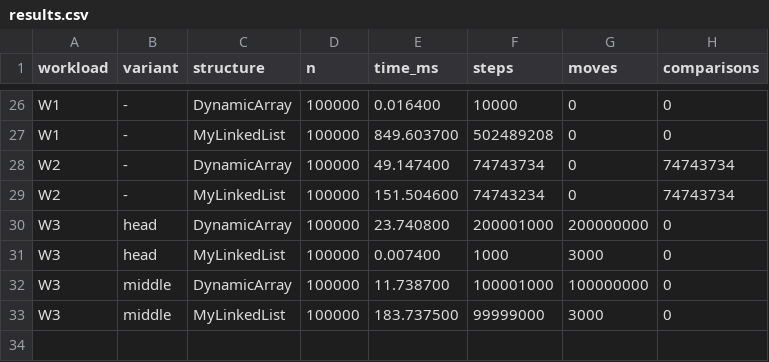
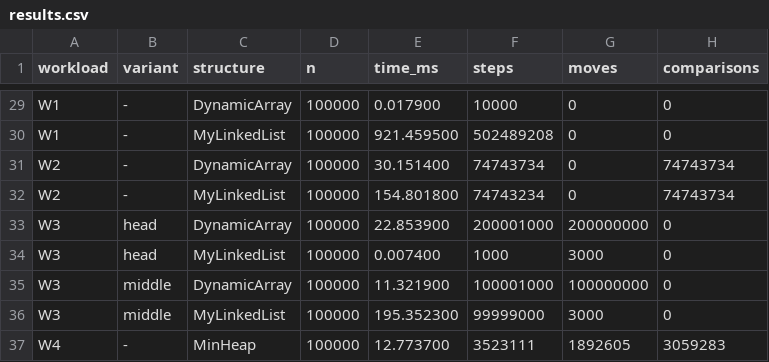
Before and after one commit to AruzhM/DAA_Assignment2, a CSV file: results/results.csv, drawn as a sheet; only a part is shown, gaps mark what is left out; addresses are those after the commit; the diff covers the shown part only; the diff names each change by its address in the sheet, - before the commit and + after, or states it on an @@ line.

Commit message:
feat(metrics): add W4 heap benchmark with validation

```diff
--- a/results/results.csv
+++ b/results/results.csv
-E29 (time_ms): 0.016400
+E29 (time_ms): 0.017900
-E30 (time_ms): 849.603700
+E30 (time_ms): 921.459500
-E31 (time_ms): 49.147400
+E31 (time_ms): 30.151400
-E32 (time_ms): 151.504600
+E32 (time_ms): 154.801800
-E33 (time_ms): 23.740800
+E33 (time_ms): 22.853900
-E35 (time_ms): 11.738700
+E35 (time_ms): 11.321900
-E36 (time_ms): 183.737500
+E36 (time_ms): 195.352300
+row 37: W4 | - | MinHeap | 100000 | 12.773700 | 3523111 | 1892605 | 3059283
```
Also changed, not shown: 3 added rows and 24 edited cells elsewhere in this file, 1 other file.
